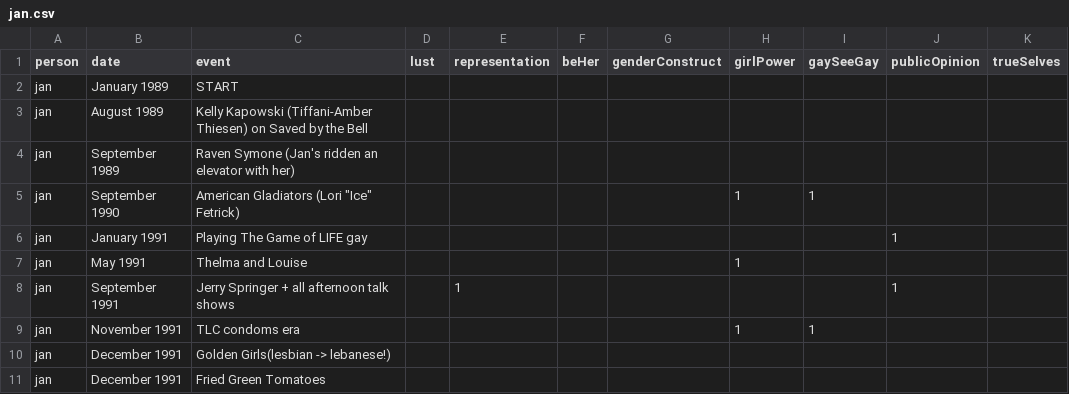
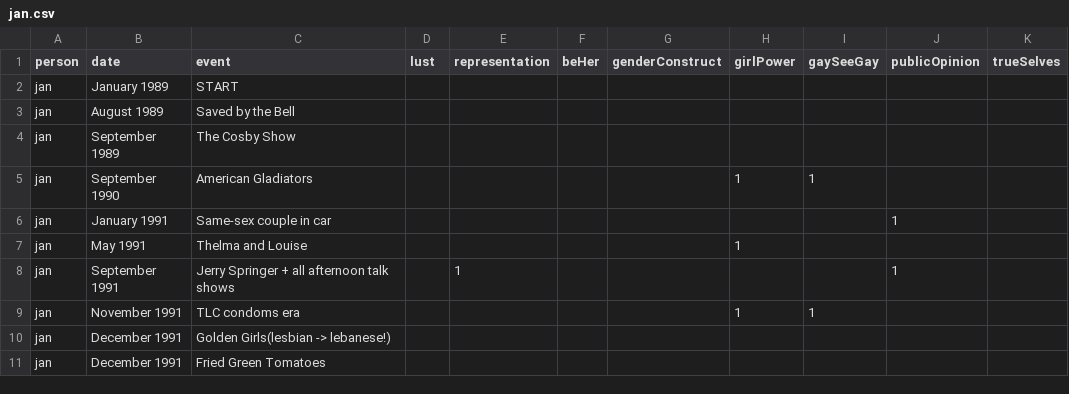
Before and after one commit to the-pudding/missed-queernections, a CSV file: src/data/jan.csv, drawn as a sheet; only a part is shown.

```diff
--- a/src/data/jan.csv
+++ b/src/data/jan.csv
@@ -2,6 +2,6 @@ person,date,event,lust,representation,beHer,genderConstruct,girlPower,gaySeeGay,
 jan,January 1989,START,,,,,,,,
-jan,August 1989,Kelly Kapowski (Tiffani-Amber Thiesen) on Saved by the Bell,,,,,,,,
-jan,September 1989,Raven Symone (Jan's ridden an elevator with her),,,,,,,,
-jan,September 1990,"American Gladiators (Lori ""Ice"" Fetrick)",,,,,1,1,,
-jan,January 1991,Playing The Game of LIFE gay,,,,,,,1,
+jan,August 1989,Saved by the Bell,,,,,,,,
+jan,September 1989,The Cosby Show,,,,,,,,
+jan,September 1990,American Gladiators,,,,,1,1,,
+jan,January 1991,Same-sex couple in car,,,,,,,1,
 jan,May 1991,Thelma and Louise,,,,,1,,,
```
Also changed, not shown: 1 other file.
